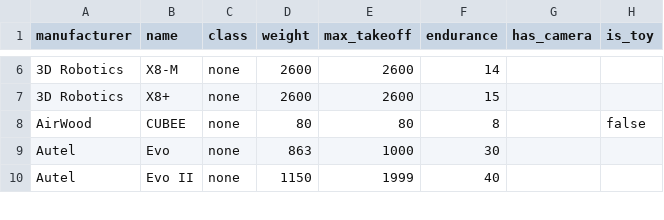
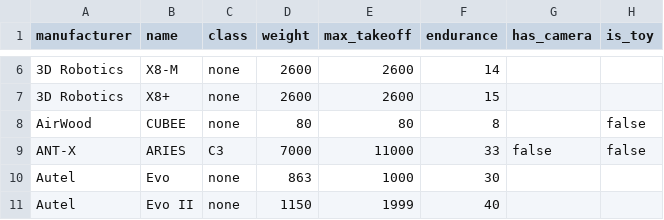
Before and after one commit to dronetag/opendronelist, a CSV file: list.csv, drawn as a sheet; only a part is shown, gaps mark what is left out; the diff names each change by its address in the sheet, - before the commit and + after, or states it on an @@ line.

Commit message:
add ARIES drone by ANT-X to the opendronelist

```diff
--- a/list.csv
+++ b/list.csv
+row 9: ANT-X | ARIES | C3 | 7000 | 11000 | 33 | false | false
```
